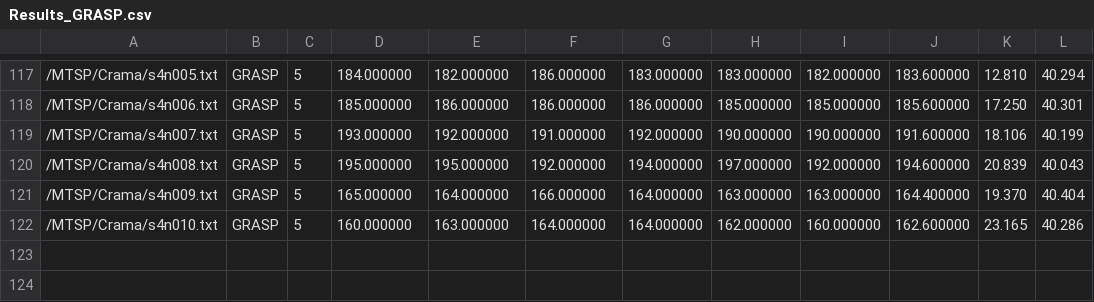
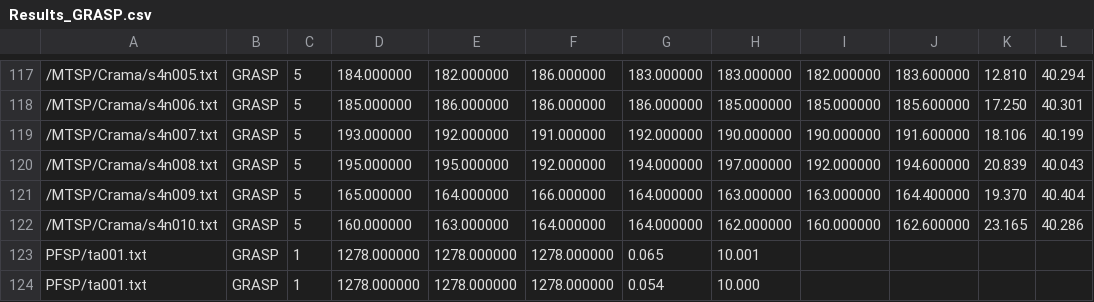
Before and after one commit to Mateus504R35/PFSP_RK-GRASP, a CSV file: PFSP_RK-GRASP/Results/Results_GRASP.csv, drawn as a sheet; only a part is shown, gaps mark what is left out.

```diff
--- a/PFSP_RK-GRASP/Results/Results_GRASP.csv
+++ b/PFSP_RK-GRASP/Results/Results_GRASP.csv
@@ -122 +122,3 @@
 /MTSP/Crama/s4n010.txt	GRASP	5	160.000000	163.000000	164.000000	164.000000	162.000000	160.000000	162.600000	23.165	40.286
+PFSP/ta001.txt	GRASP	1	1278.000000	1278.000000	1278.000000	0.065	10.001
+PFSP/ta001.txt	GRASP	1	1278.000000	1278.000000	1278.000000	0.054	10.000
```
Also changed, not shown: 13 other files.
